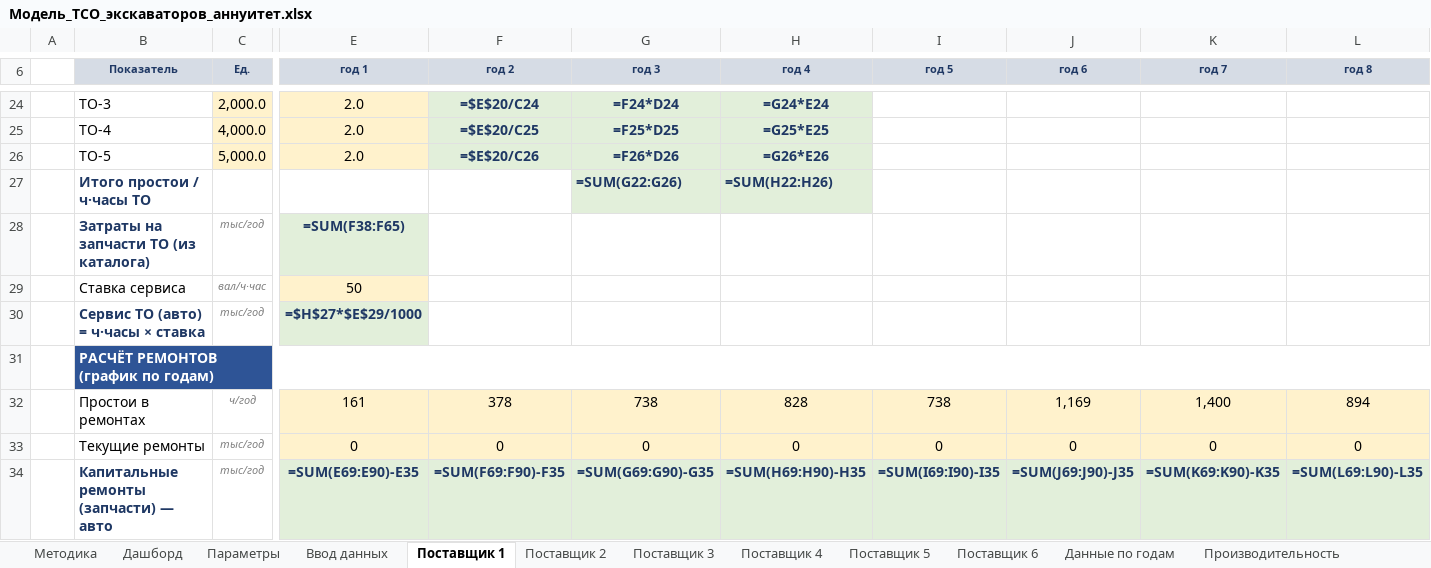
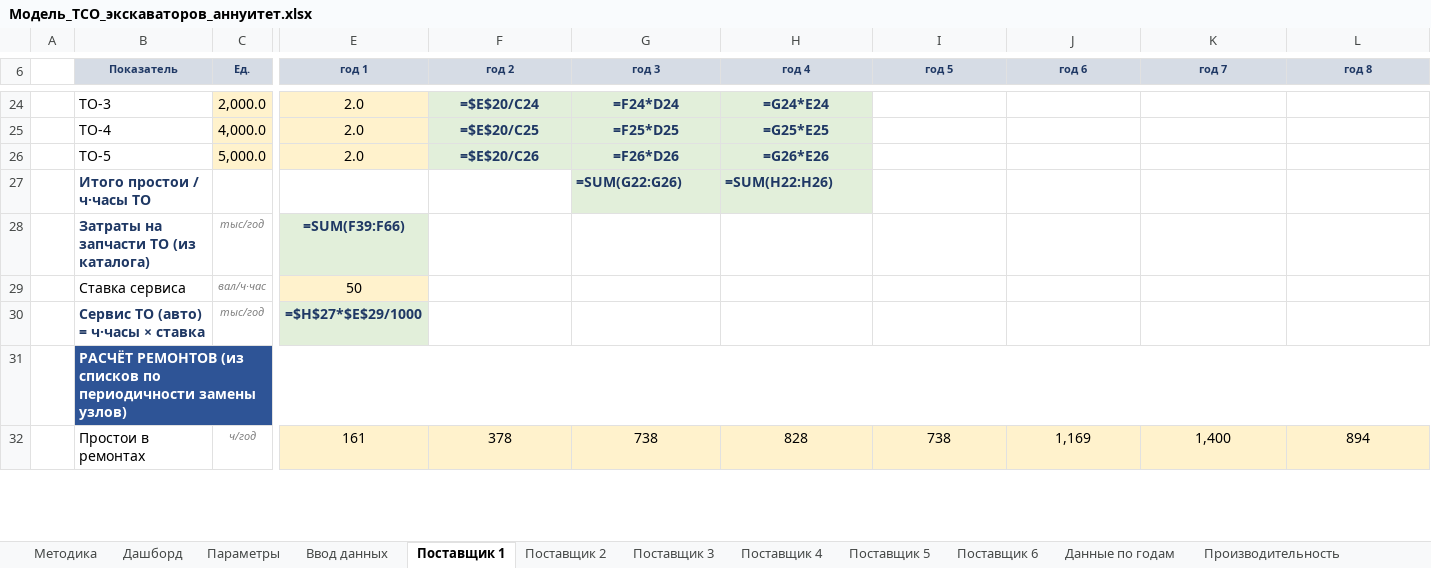
Before and after one commit to victorekuznetsov/TCO, an Excel workbook: Модель_TCO_экскаваторов_аннуитет.xlsx, sheet Поставщик 1, drawn as a sheet; only a part is shown, gaps mark what is left out; values as stored, in another font and other column widths than the file's, no borders; formulas without a stored value are shown as written; removed rows and columns are numbered as before the commit, all else as after; rows hold the shown columns only; the diff covers the shown part only; the diff names each change by its address in the sheet, - before the commit and + after, or states it on an @@ line.

```diff
--- a/Модель_TCO_экскаваторов_аннуитет.xlsx (sheet Поставщик 1)
+++ b/Модель_TCO_экскаваторов_аннуитет.xlsx (sheet Поставщик 1)
-E28 (год 1): =SUM(F38:F65)
+E28 (год 1): =SUM(F39:F66)
-B31 (Показатель): РАСЧЁТ РЕМОНТОВ (график по годам)
+B31 (Показатель): РАСЧЁТ РЕМОНТОВ (из списков по периодичности замены узлов)
-row 33:  | Текущие ремонты | тыс/год | 0 | 0 | 0 | 0 | 0 | 0 | 0 | 0
-row 34:  | Капитальные ремонты (запчасти) — авто | тыс/год | =SUM(E69:E90)-E35 | =SUM(F69:F90)-F35 | =SUM(G69:G90)-G35 | =SUM(H69:H90)-H35 | =SUM(I69:I90)-I35 | =SUM(J69:J90)-J35 | =SUM(K69:K90)-K35 | =SUM(L69:L90)-L35
```
Also changed, not shown: 37 added rows, 22 removed rows, 43 edited cells and cell formats elsewhere in this sheet, sheet Поставщик 5, sheet Поставщик 3, sheet Поставщик 4, sheet Поставщик 2, sheet Поставщик 6, 2 other files.
